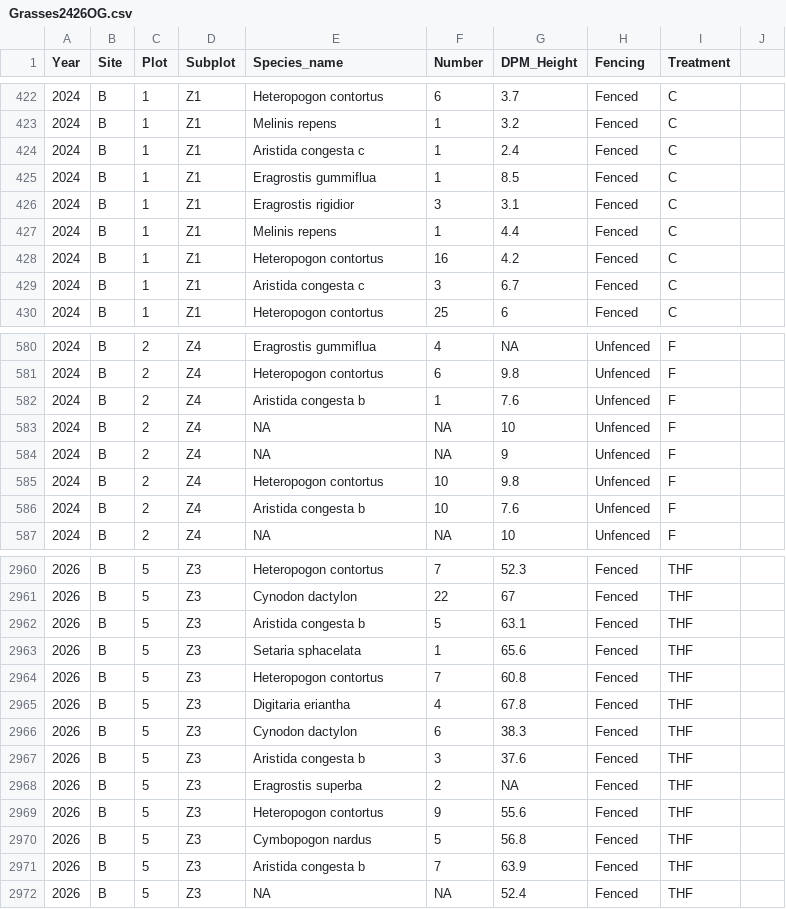
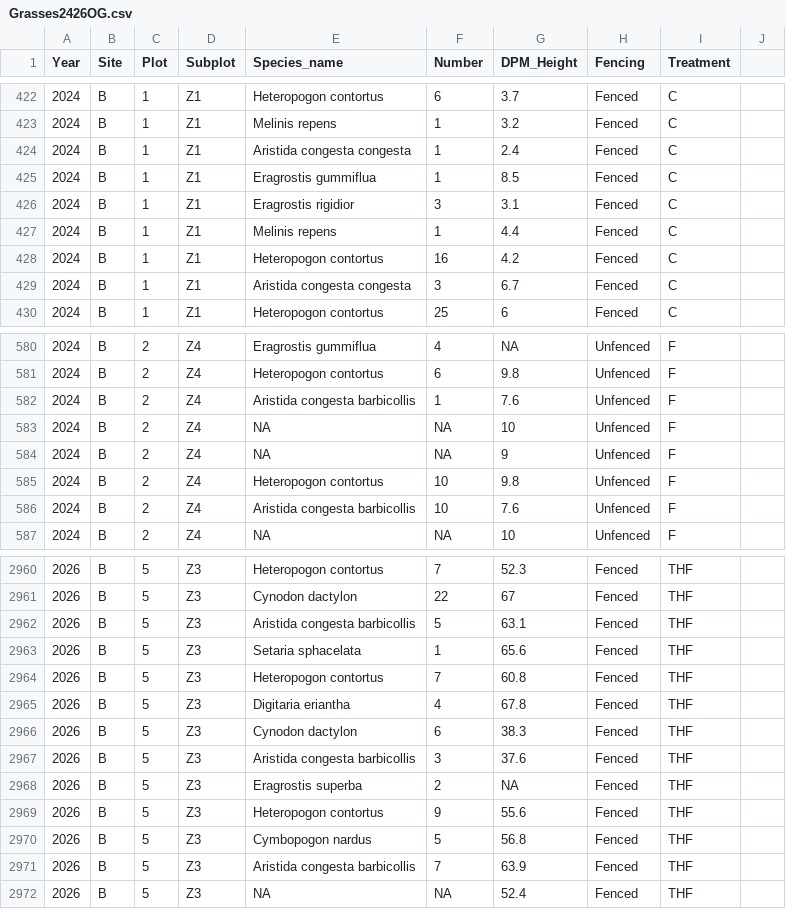
Before and after one commit to TESS-Laboratory/Gumbo_et_al_managing_bush_encroachment, a CSV file: DATA/March2026/Grasses2426OG.csv, drawn as a sheet; only a part is shown, gaps mark what is left out; the diff covers the shown part only.

```diff
--- a/DATA/March2026/Grasses2426OG.csv
+++ b/DATA/March2026/Grasses2426OG.csv
@@ -423,3 +423,3 @@ Year,Site,Plot,Subplot,Species_name,Number,DPM_Height,Fencing,Treatment,
 2024,B,1,Z1,Melinis repens,1,3.2,Fenced,C,
-2024,B,1,Z1,Aristida congesta c,1,2.4,Fenced,C,
+2024,B,1,Z1,Aristida congesta congesta,1,2.4,Fenced,C,
 2024,B,1,Z1,Eragrostis gummiflua,1,8.5,Fenced,C,
@@ -428,3 +428,3 @@ Year,Site,Plot,Subplot,Species_name,Number,DPM_Height,Fencing,Treatment,
 2024,B,1,Z1,Heteropogon contortus,16,4.2,Fenced,C,
-2024,B,1,Z1,Aristida congesta c,3,6.7,Fenced,C,
+2024,B,1,Z1,Aristida congesta congesta,3,6.7,Fenced,C,
 2024,B,1,Z1,Heteropogon contortus,25,6,Fenced,C,
@@ -581,3 +581,3 @@ Year,Site,Plot,Subplot,Species_name,Number,DPM_Height,Fencing,Treatment,
 2024,B,2,Z4,Heteropogon contortus,6,9.8,Unfenced,F,
-2024,B,2,Z4,Aristida congesta b,1,7.6,Unfenced,F,
+2024,B,2,Z4,Aristida congesta barbicollis,1,7.6,Unfenced,F,
 2024,B,2,Z4,NA,NA,10,Unfenced,F,
@@ -585,3 +585,3 @@ Year,Site,Plot,Subplot,Species_name,Number,DPM_Height,Fencing,Treatment,
 2024,B,2,Z4,Heteropogon contortus,10,9.8,Unfenced,F,
-2024,B,2,Z4,Aristida congesta b,10,7.6,Unfenced,F,
+2024,B,2,Z4,Aristida congesta barbicollis,10,7.6,Unfenced,F,
 2024,B,2,Z4,NA,NA,10,Unfenced,F,
@@ -2961,3 +2961,3 @@ Year,Site,Plot,Subplot,Species_name,Number,DPM_Height,Fencing,Treatment,
 2026,B,5,Z3,Cynodon dactylon,22,67,Fenced,THF,
-2026,B,5,Z3,Aristida congesta b,5,63.1,Fenced,THF,
+2026,B,5,Z3,Aristida congesta barbicollis,5,63.1,Fenced,THF,
 2026,B,5,Z3,Setaria sphacelata,1,65.6,Fenced,THF,
@@ -2966,3 +2966,3 @@ Year,Site,Plot,Subplot,Species_name,Number,DPM_Height,Fencing,Treatment,
 2026,B,5,Z3,Cynodon dactylon,6,38.3,Fenced,THF,
-2026,B,5,Z3,Aristida congesta b,3,37.6,Fenced,THF,
+2026,B,5,Z3,Aristida congesta barbicollis,3,37.6,Fenced,THF,
 2026,B,5,Z3,Eragrostis superba,2,NA,Fenced,THF,
@@ -2970,3 +2970,3 @@ Year,Site,Plot,Subplot,Species_name,Number,DPM_Height,Fencing,Treatment,
 2026,B,5,Z3,Cymbopogon nardus,5,56.8,Fenced,THF,
-2026,B,5,Z3,Aristida congesta b,7,63.9,Fenced,THF,
+2026,B,5,Z3,Aristida congesta barbicollis,7,63.9,Fenced,THF,
 2026,B,5,Z3,NA,NA,52.4,Fenced,THF,
```
Also changed, not shown: 69 edited cells elsewhere in this file, DATA/Harmonised Taxonomisation/Harmonised2026b_GRspp.csv, DATA/March2026/2Grasses2426.csv, 4 other files.
